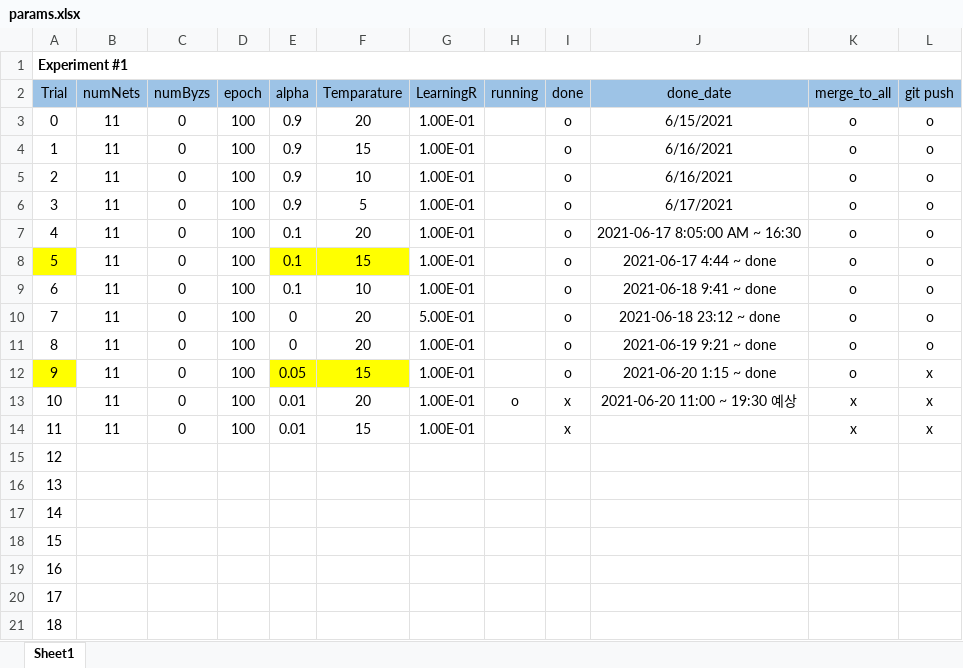
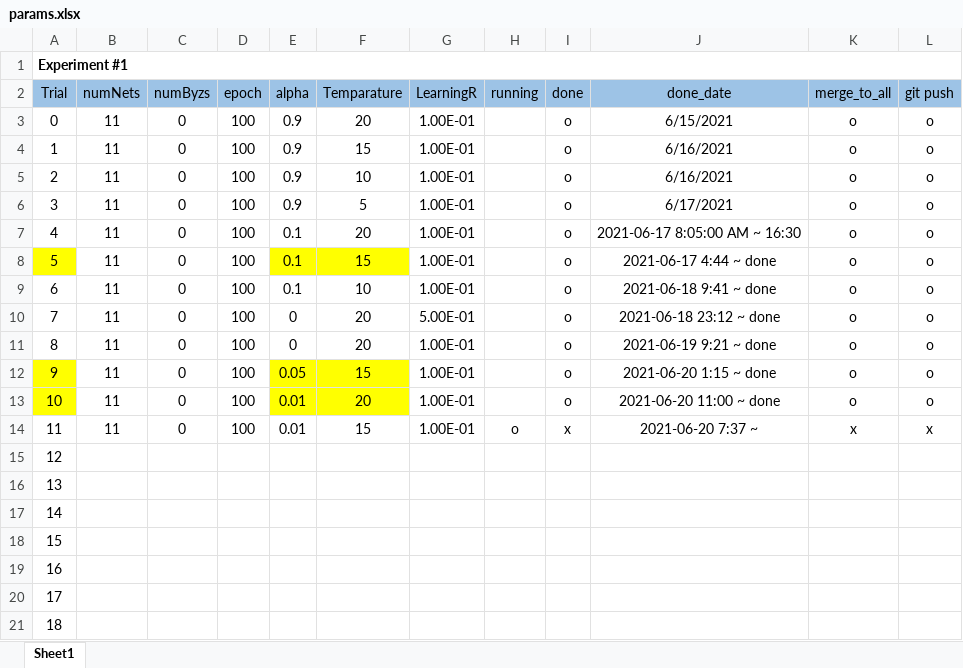
Before and after one commit to joonha97/learningEFL, an Excel workbook: KD_experiment/params.xlsx, sheet Sheet1, drawn as a sheet; values as stored, in another font and other column widths than the file's, no borders; the diff names each change by its address in the sheet, - before the commit and + after, or states it on an @@ line.

```diff
--- a/KD_experiment/params.xlsx (sheet Sheet1)
+++ b/KD_experiment/params.xlsx (sheet Sheet1)
-L12:L13 (git push): x
+L12:L13 (git push): o
-A13 fill: none
+A13 fill: #FFFF00
-E13:F13 fill: none
+E13:F13 fill: #FFFF00
-H13 (running): o
+H13 (running): (empty)
-I13 (done): x
+I13 (done): o
-J13 (done_date): 2021-06-20 11:00 ~ 19:30 예상
+J13 (done_date): 2021-06-20 11:00 ~ done
-K13 (merge_to_all): x
+K13 (merge_to_all): o
-H14 (running): (empty)
+H14 (running): o
-J14 (done_date): (empty)
+J14 (done_date): 2021-06-20 7:37 ~
```
Also changed, not shown: KD_experiment/all.xlsx, 43 other files.
